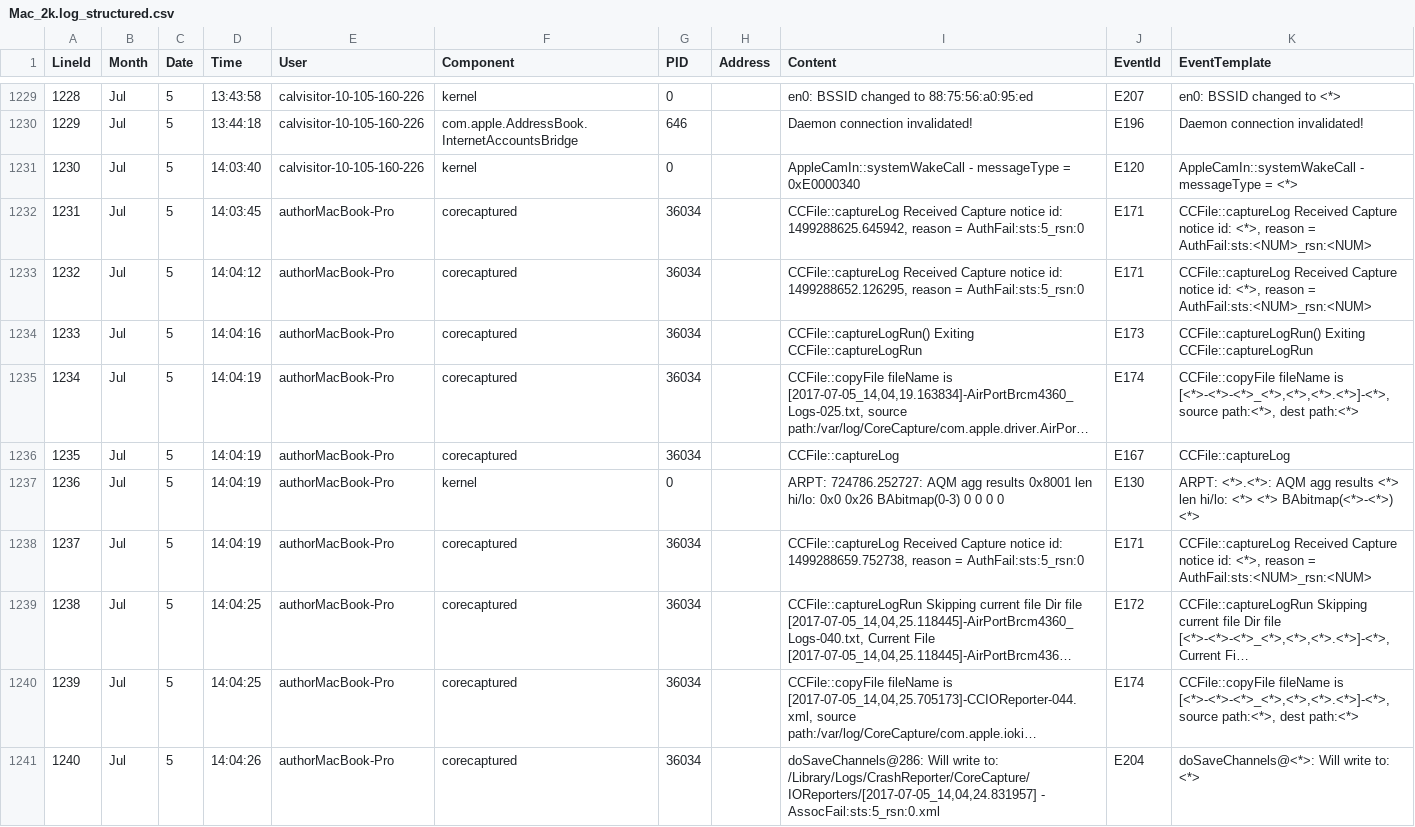
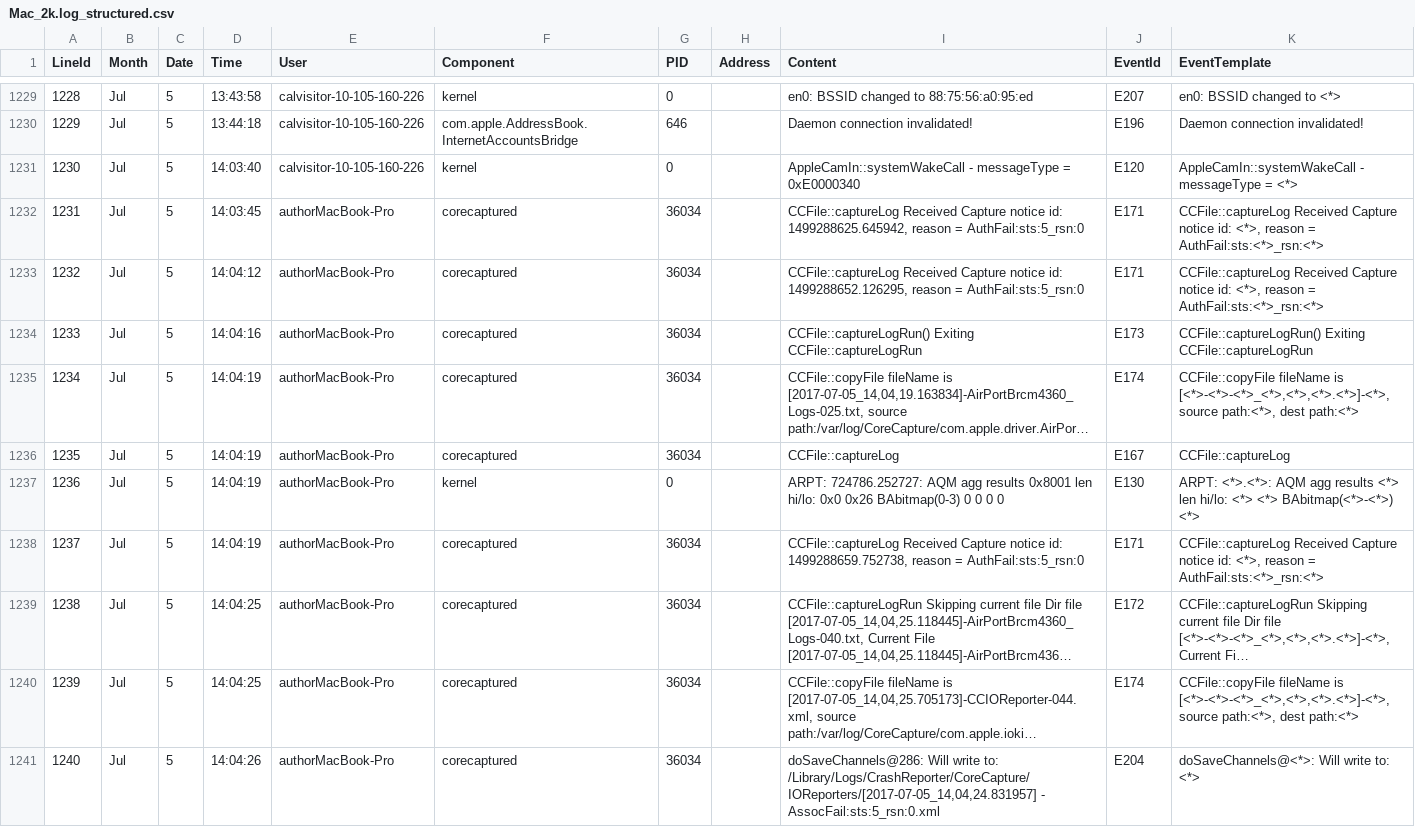
Before and after one commit to njustbdag/LogTransformer, a CSV file: logs/Mac/Mac_2k.log_structured.csv, drawn as a sheet; only a part is shown, gaps mark what is left out; long unchanged cells end in …; the diff covers the shown part only; the diff names each change by its address in the sheet, - before the commit and + after, or states it on an @@ line.

```diff
--- a/logs/Mac/Mac_2k.log_structured.csv
+++ b/logs/Mac/Mac_2k.log_structured.csv
-K1232:K1233 (EventTemplate): …reason = AuthFail:sts:<NUM>_rsn:<NUM>
+K1232:K1233 (EventTemplate): …reason = AuthFail:sts:<*>_rsn:<*>
-K1238 (EventTemplate): …reason = AuthFail:sts:<NUM>_rsn:<NUM>
+K1238 (EventTemplate): …reason = AuthFail:sts:<*>_rsn:<*>
```
Also changed, not shown: 16 edited cells elsewhere in this file, logs/Hadoop/Hadoop_2k.log_structured.csv, logs/Mac/Mac_2k.log_templates.csv, 27 other files.
